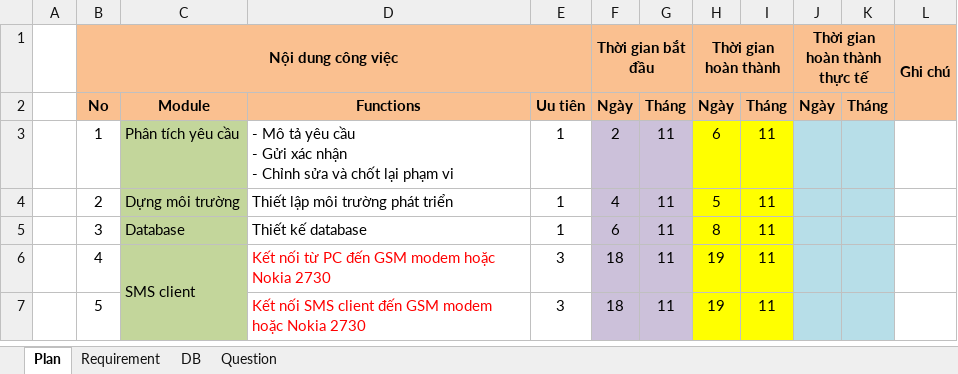
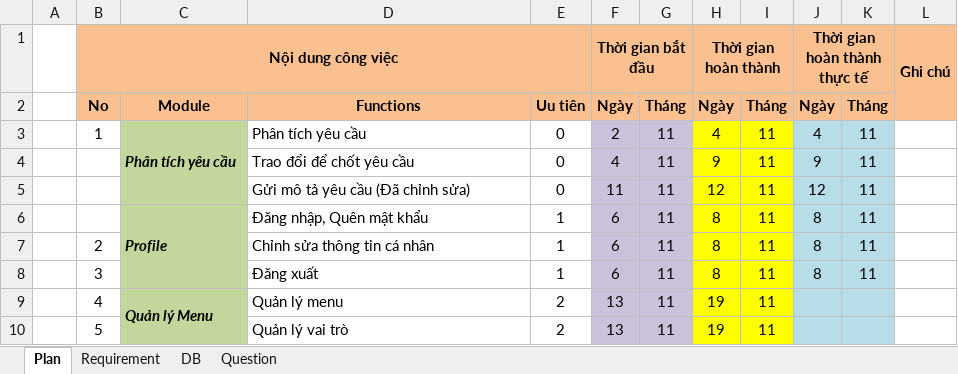
Before and after one commit to hoatrangnv/sms_gateway, an Excel workbook: reque/SMS_Gateway_Requirements_20171115.xlsx, sheet Plan, drawn as a sheet; only a part is shown; values as stored, in another font and other column widths than the file's, no borders; removed rows and columns are numbered as before the commit, all else as after; ↵ is a line break in a cell; the diff covers the shown part only; the diff names each change by its address in the sheet, - before the commit and + after, or states it on an @@ line.

```diff
--- a/reque/SMS_Gateway_Requirements_20171115.xlsx (sheet Plan)
+++ b/reque/SMS_Gateway_Requirements_20171115.xlsx (sheet Plan)
@@ C3 bold: off → on, italic: off → on @@
+C3:C5 merged
-D3: - Mô tả yêu cầu ↵ - Gửi xác nhận ↵ - Chỉnh sửa và chốt lại phạm vi
+D3: Phân tích yêu cầu
-E3: 1
+E3: 0
-H3 (Thời gian hoàn thành): 6
+H3 (Thời gian hoàn thành): 4
-J3 (Thời gian hoàn thành thực tế): (empty)
+J3 (Thời gian hoàn thành thực tế): 4
-K3: (empty)
+K3: 11
+row 4:  |  |  | Trao đổi để chốt yêu cầu | 0 | 4 | 11 | 9 | 11 | 9 | 11
+row 5:  |  |  | Gửi mô tả yêu cầu (Đã chỉnh sửa) | 0 | 11 | 11 | 12 | 11 | 12 | 11
+row 6:  |  | Profile | Đăng nhập, Quên mật khẩu | 1 | 6 | 11 | 8 | 11 | 8 | 11
-C7: Dựng môi trường
+C7: (empty)
-D7: Thiết lập môi trường phát triển
+D7: Chỉnh sửa thông tin cá nhân
-F7 (Thời gian bắt đầu): 4
+F7 (Thời gian bắt đầu): 6
-H7 (Thời gian hoàn thành): 5
+H7 (Thời gian hoàn thành): 8
-J7:J8 (Thời gian hoàn thành thực tế): (empty)
+J7:J8 (Thời gian hoàn thành thực tế): 8
-K7:K8: (empty)
+K7:K8: 11
-C8: Database
+C8: (empty)
-D8: Thiết kế database
+D8: Đăng xuất
-C9: SMS client
+C9: Quản lý Menu
@@ C9 bold: off → on, italic: off → on @@
-C6:C10 merged
+C9:C11 merged
-D9: Kết nối từ PC đến GSM modem hoặc Nokia 2730
+D9: Quản lý menu
-D9:D10 text colour: #FF0000
+D9:D10 text colour: black
-E9:E10: 3
+E9:E10: 2
-F9:F10 (Thời gian bắt đầu): 18
+F9:F10 (Thời gian bắt đầu): 13
-D10: Kết nối SMS client đến GSM modem hoặc Nokia 2730
+D10: Quản lý vai trò
```
Also changed, not shown: 10 removed rows, 165 edited cells, cell formats and merged cells elsewhere in this sheet, sheet Requirement, sheet DB, 4 other files.
